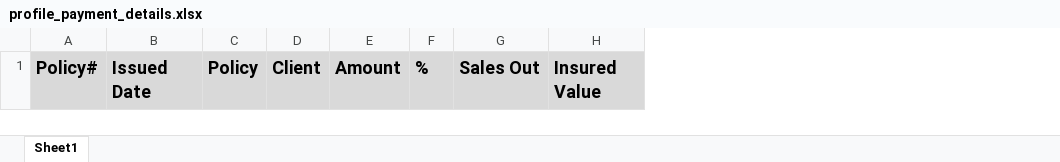
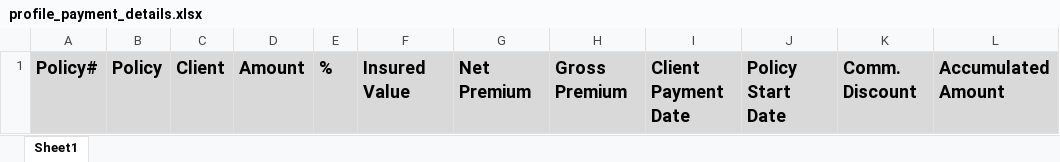
Before and after one commit to Mina-Nabil/wise, an Excel workbook: resources/import/profile_payment_details.xlsx, sheet Sheet1, drawn as a sheet; values as stored, in another font and other column widths than the file's, no borders; charts and pictures not drawn; removed rows and columns are numbered as before the commit, all else as after; the diff names each change by its address in the sheet, - before the commit and + after, or states it on an @@ line.

```diff
--- a/resources/import/profile_payment_details.xlsx (sheet Sheet1)
+++ b/resources/import/profile_payment_details.xlsx (sheet Sheet1)
-column B, row 1: Issued Date
-column G, row 1: Sales Out
+column G, row 1: Net Premium
+column H, row 1: Gross Premium
+column I, row 1: Client Payment Date
+column J, row 1: Policy Start Date
+column K, row 1: Comm. Discount
+column L, row 1: Accumulated Amount
```
Also changed, not shown: charts or pictures, 9 other files.
